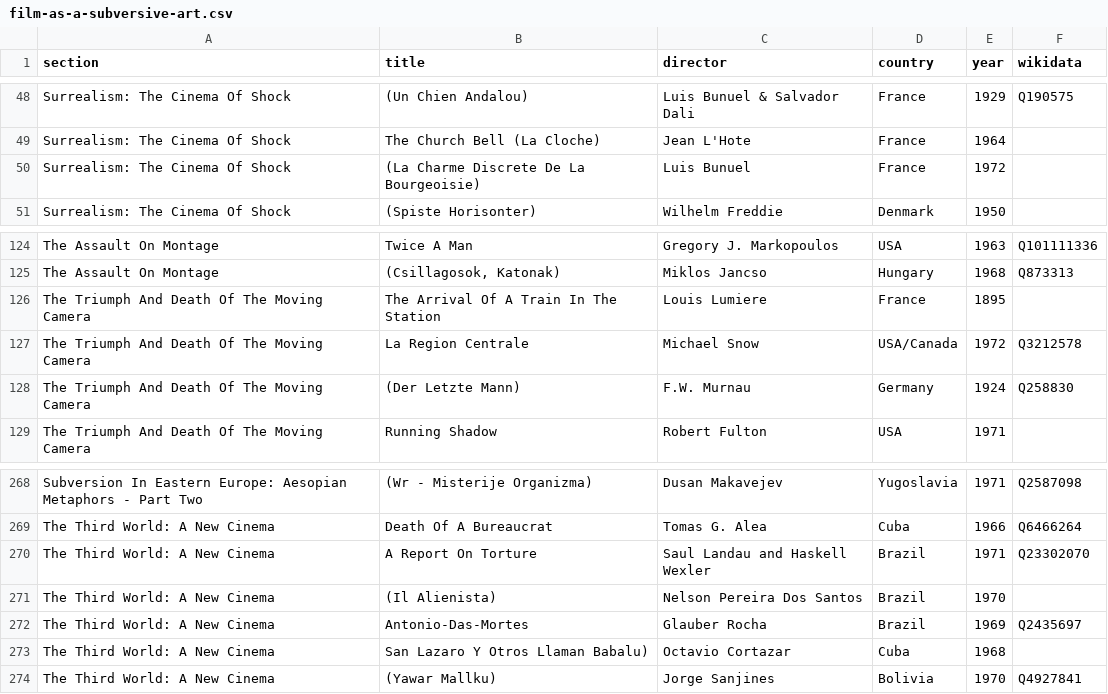
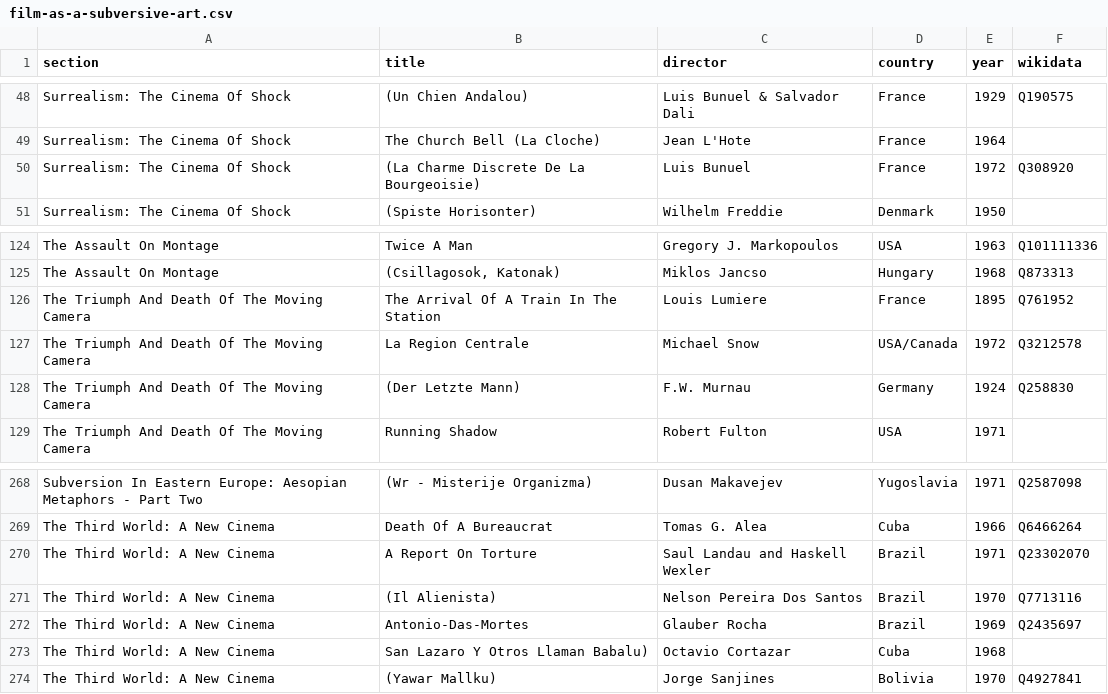
Before and after one commit to paulduchesne/film-as-a-subversive-art, a CSV file: film-as-a-subversive-art.csv, drawn as a sheet; only a part is shown, gaps mark what is left out.

Commit message:
Update film-as-a-subversive-art.csv

```diff
--- a/film-as-a-subversive-art.csv
+++ b/film-as-a-subversive-art.csv
@@ -49,3 +49,3 @@ Surrealism: The Cinema Of Shock,(Un Chien Andalou),Luis Bunuel & Salvador Dali,
 Surrealism: The Cinema Of Shock,The Church Bell (La Cloche),Jean L'Hote, France, 1964,
-Surrealism: The Cinema Of Shock,(La Charme Discrete De La Bourgeoisie),Luis Bunuel, France, 1972,
+Surrealism: The Cinema Of Shock,(La Charme Discrete De La Bourgeoisie),Luis Bunuel, France, 1972,Q308920
 Surrealism: The Cinema Of Shock,(Spiste Horisonter),Wilhelm Freddie, Denmark, 1950,
@@ -125,3 +125,3 @@ The Assault On Montage,Twice A Man,Gregory J. Markopoulos, USA, 1963,Q101111336
 The Assault On Montage,"(Csillagosok, Katonak)",Miklos Jancso, Hungary, 1968,Q873313
-The Triumph And Death Of The Moving Camera,The Arrival Of A Train In The Station,Louis Lumiere, France, 1895,
+The Triumph And Death Of The Moving Camera,The Arrival Of A Train In The Station,Louis Lumiere, France, 1895,Q761952
 The Triumph And Death Of The Moving Camera,La Region Centrale,Michael Snow, USA/Canada, 1972,Q3212578
@@ -270,3 +270,3 @@ The Third World: A New Cinema,Death Of A Bureaucrat,Tomas G. Alea, Cuba, 1966,Q6
 The Third World: A New Cinema,A Report On Torture,Saul Landau and Haskell Wexler, Brazil, 1971,Q23302070
-The Third World: A New Cinema,(Il Alienista),Nelson Pereira Dos Santos, Brazil, 1970,
+The Third World: A New Cinema,(Il Alienista),Nelson Pereira Dos Santos, Brazil, 1970,Q7713116
 The Third World: A New Cinema,Antonio-Das-Mortes,Glauber Rocha, Brazil, 1969,Q2435697
```
